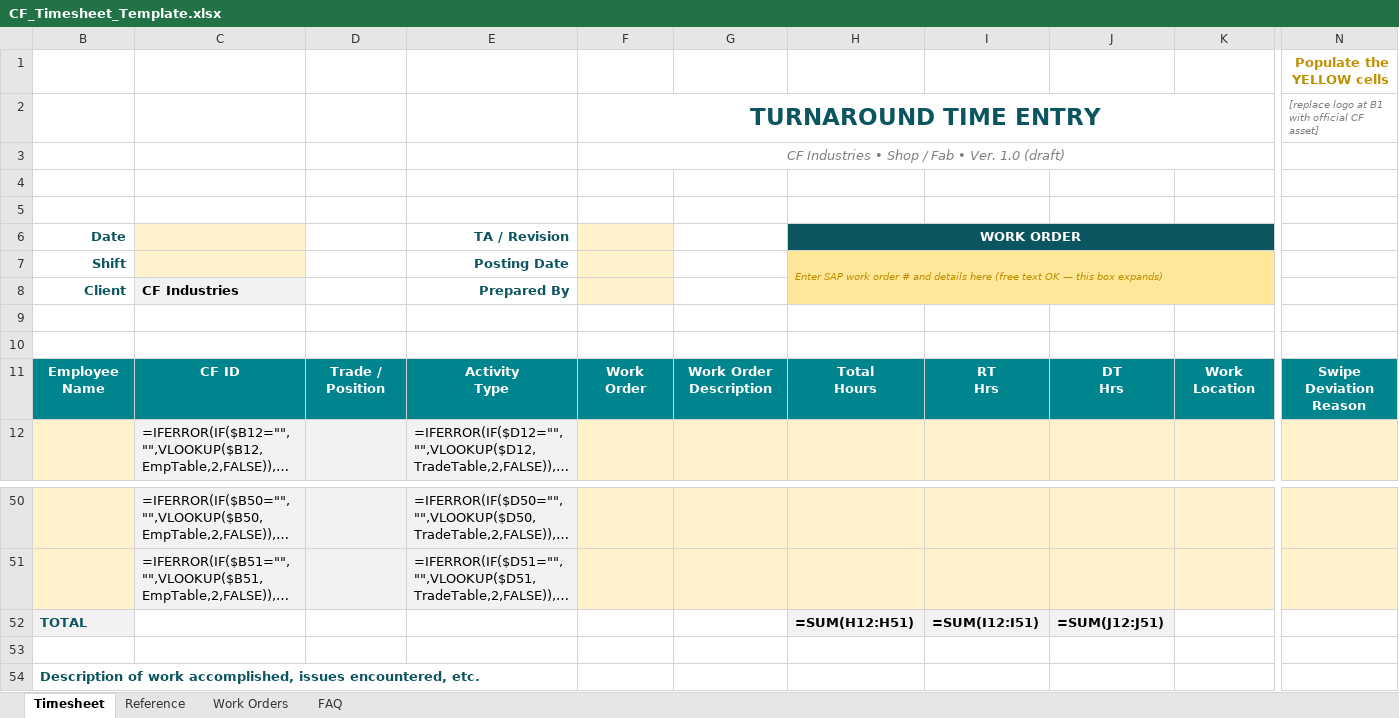
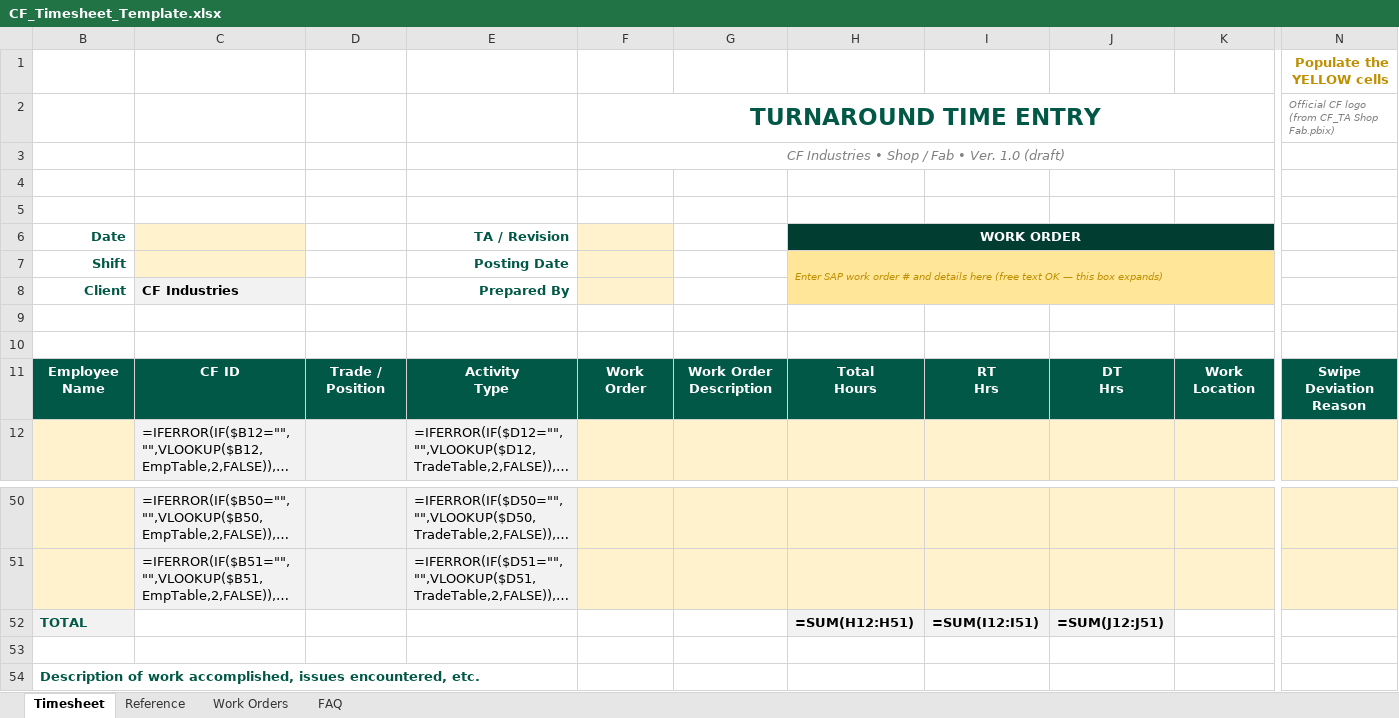
Before and after one commit to Nitinj23/Power-Bi-Dashboard, an Excel workbook: CF-Timesheet/CF_Timesheet_Template.xlsx, sheet Timesheet, drawn as a sheet; only a part is shown, gaps mark what is left out; long unchanged cells end in …; values as stored, in another font and other column widths than the file's, no borders; formulas without a stored value are shown as written; charts and pictures and conditional formats not drawn; the diff covers the shown part only; the diff names each change by its address in the sheet, - before the commit and + after, or states it on an @@ line.

```diff
--- a/CF-Timesheet/CF_Timesheet_Template.xlsx (sheet Timesheet)
+++ b/CF-Timesheet/CF_Timesheet_Template.xlsx (sheet Timesheet)
-F2 text colour: #0B5560
+F2 text colour: #015846
-N2: [replace logo at B1 with official CF asset]
+N2: Official CF logo (from CF_TA Shop Fab.pbix)
-B6:B8 text colour: #0B5560
+B6:B8 text colour: #015846
-E6:E8 text colour: #0B5560
+E6:E8 text colour: #015846
-H6 fill: #0B5560
+H6 fill: #013D30
-B11:N11 fill: #00848E
+B11:N11 fill: #015846
-B52 text colour: #0B5560
+B52 text colour: #015846
-B54 text colour: #0B5560
+B54 text colour: #015846
```
Also changed, not shown: cell formats elsewhere in this sheet, sheet Reference, sheet FAQ, sheet Work Orders, charts or pictures, 6 other files.
